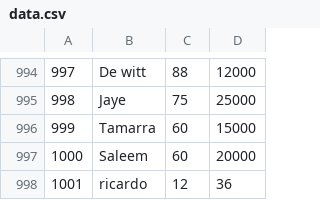
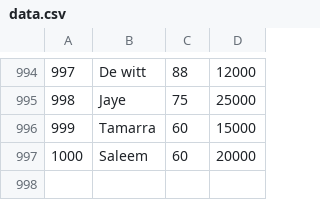
Before and after one commit to RicardoRGC/tp_laboratorio_1, a CSV file: TP_[3]/data.csv, drawn as a sheet; only a part is shown, gaps mark what is left out; the diff names each change by its address in the sheet, - before the commit and + after, or states it on an @@ line.

```diff
--- a/TP_[3]/data.csv
+++ b/TP_[3]/data.csv
-row 998: 1001 | ricardo | 12 | 36
```
Also changed, not shown: 9 other files.
